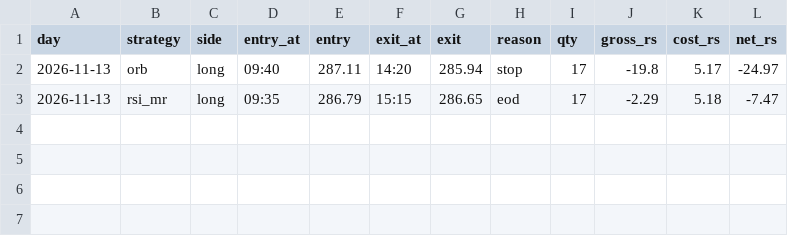
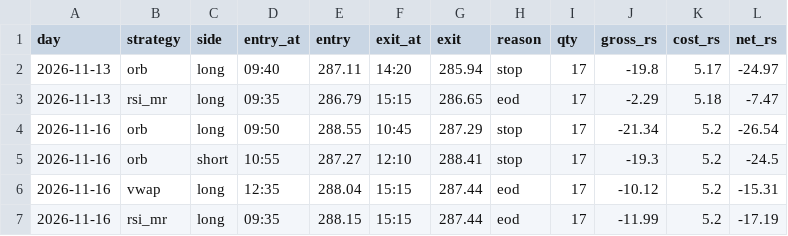
Before and after one commit to Akhilkanigicharla/kalpa-labs, a CSV file: 07-trading/paper/intraday/trades.csv, drawn as a sheet; the diff names each change by its address in the sheet, - before the commit and + after, or states it on an @@ line.

Commit message:
b7 paper: Track A 2026-11-17

```diff
--- a/07-trading/paper/intraday/trades.csv
+++ b/07-trading/paper/intraday/trades.csv
+row 4: 2026-11-16 | orb | long | 09:50 | 288.55 | 10:45 | 287.29 | stop | 17 | -21.34 | 5.2 | -26.54
+row 5: 2026-11-16 | orb | short | 10:55 | 287.27 | 12:10 | 288.41 | stop | 17 | -19.3 | 5.2 | -24.5
+row 6: 2026-11-16 | vwap | long | 12:35 | 288.04 | 15:15 | 287.44 | eod | 17 | -10.12 | 5.2 | -15.31
+row 7: 2026-11-16 | rsi_mr | long | 09:35 | 288.15 | 15:15 | 287.44 | eod | 17 | -11.99 | 5.2 | -17.19
```
Also changed, not shown: 07-trading/paper/stocks-in-play/trades.csv, 15 other files.
